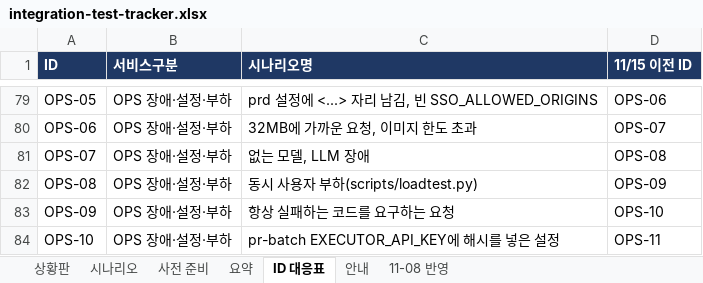
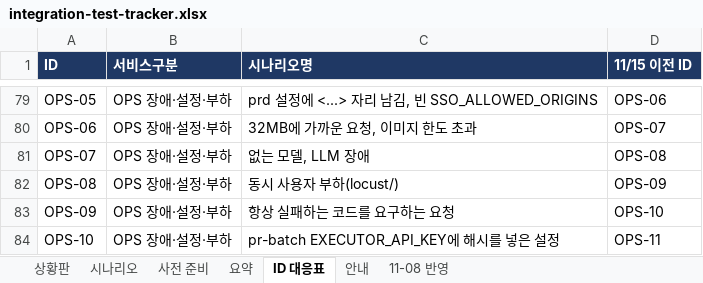
Before and after one commit to KimHwaJin/pr-agentic-service, an Excel workbook: docs/integration-test/integration-test-tracker.xlsx, sheet ID 대응표, drawn as a sheet; only a part is shown, gaps mark what is left out; values as stored, in another font and other column widths than the file's, no borders; the diff names each change by its address in the sheet, - before the commit and + after, or states it on an @@ line.

```diff
--- a/docs/integration-test/integration-test-tracker.xlsx (sheet ID 대응표)
+++ b/docs/integration-test/integration-test-tracker.xlsx (sheet ID 대응표)
-C82 (시나리오명): 동시 사용자 부하(scripts/loadtest.py)
+C82 (시나리오명): 동시 사용자 부하(locust/)
```
Also changed, not shown: sheet 시나리오, sheet 상황판, 10 other files.
